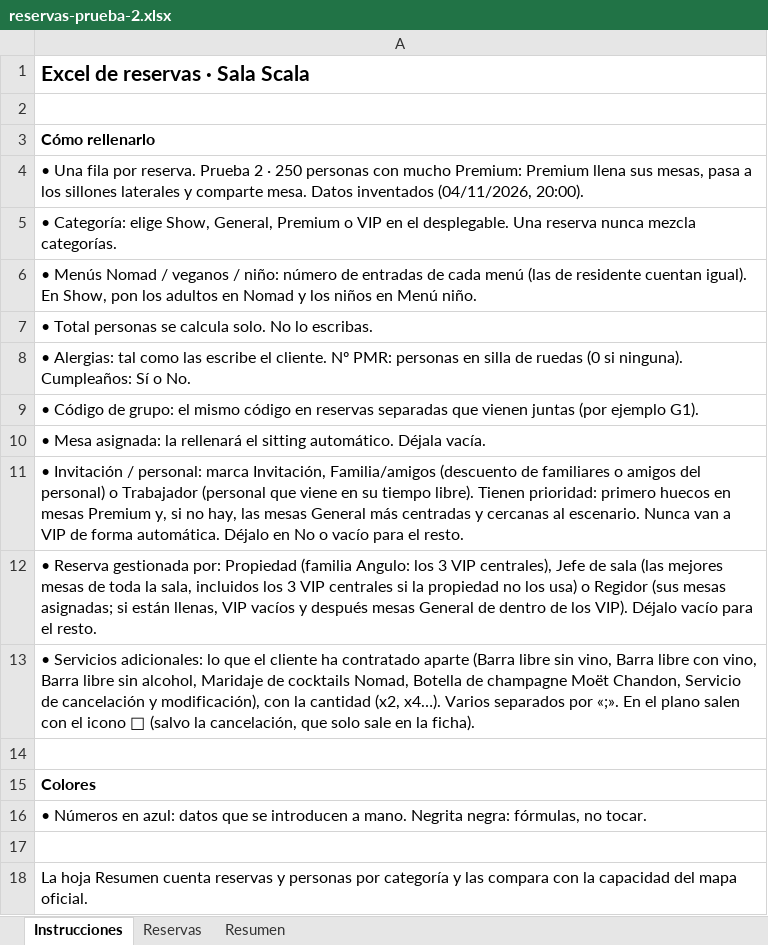
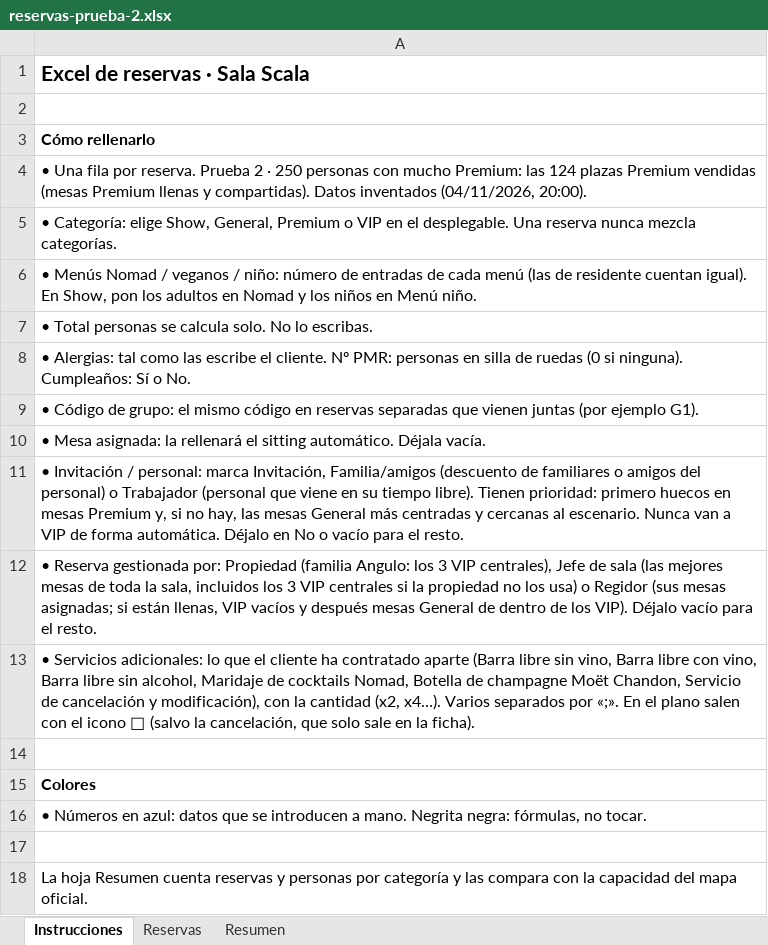
Before and after one commit to victorgarciaroman95/sitting_eventos, an Excel workbook: ejemplos/reservas-prueba-2.xlsx, sheet Instrucciones, drawn as a sheet; values as stored, in another font and other column widths than the file's, no borders; the diff names each change by its address in the sheet, - before the commit and + after, or states it on an @@ line.

```diff
--- a/ejemplos/reservas-prueba-2.xlsx (sheet Instrucciones)
+++ b/ejemplos/reservas-prueba-2.xlsx (sheet Instrucciones)
-A4: …mucho Premium: Premium llena sus mesas, pasa a los sillones laterales y comparte mesa. Datos inventados…
+A4: …mucho Premium: las 124 plazas Premium vendidas (mesas Premium llenas y compartidas). Datos inventados…
```
Also changed, not shown: sheet Reservas, sheet Resumen, formulas that keep their value, ejemplos/reservas-prueba-3.xlsx, ejemplos/reservas-sala-llena.xlsx, 2 other files.
